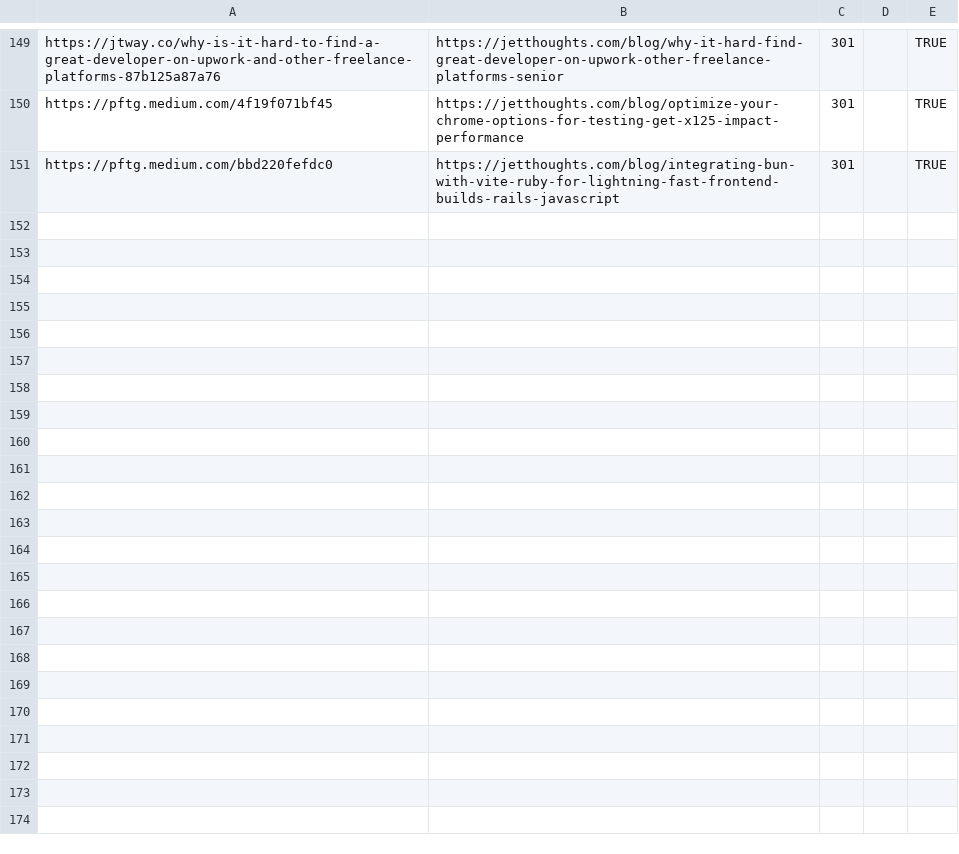
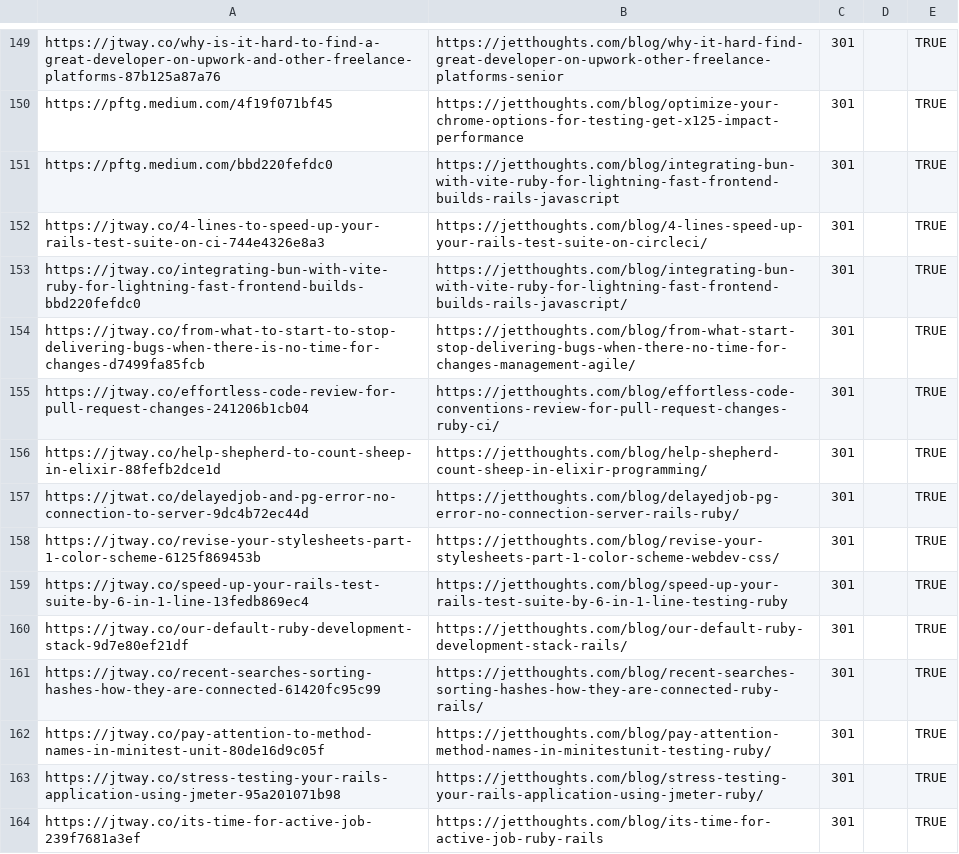
Before and after one commit to jetthoughts/jetthoughts.github.io, a CSV file: seo/redirects.csv, drawn as a sheet; only a part is shown, gaps mark what is left out; the diff names each change by its address in the sheet, - before the commit and + after, or states it on an @@ line.

Commit message:
Update redirects

```diff
--- a/seo/redirects.csv
+++ b/seo/redirects.csv
+row 152: https://jtway.co/4-lines-to-speed-up-your-rails-test-suite-on-ci-744e4326e8a3 | https://jetthoughts.com/blog/4-lines-speed-up-your-rails-test-suite-on-circleci/ | 301 |  | TRUE
+row 153: https://jtway.co/integrating-bun-with-vite-ruby-for-lightning-fast-frontend-builds-bbd220fefdc0 | https://jetthoughts.com/blog/integrating-bun-with-vite-ruby-for-lightning-fast-frontend-builds-rails-javascript/ | 301 |  | TRUE
+row 154: https://jtway.co/from-what-to-start-to-stop-delivering-bugs-when-there-is-no-time-for-changes-d7499fa85fcb | https://jetthoughts.com/blog/from-what-start-stop-delivering-bugs-when-there-no-time-for-changes-management-agile/ | 301 |  | TRUE
+row 155: https://jtway.co/effortless-code-review-for-pull-request-changes-241206b1cb04 | https://jetthoughts.com/blog/effortless-code-conventions-review-for-pull-request-changes-ruby-ci/ | 301 |  | TRUE
+row 156: https://jtway.co/help-shepherd-to-count-sheep-in-elixir-88fefb2dce1d | https://jetthoughts.com/blog/help-shepherd-count-sheep-in-elixir-programming/ | 301 |  | TRUE
+row 157: https://jtwat.co/delayedjob-and-pg-error-no-connection-to-server-9dc4b72ec44d | https://jetthoughts.com/blog/delayedjob-pg-error-no-connection-server-rails-ruby/ | 301 |  | TRUE
+row 158: https://jtway.co/revise-your-stylesheets-part-1-color-scheme-6125f869453b | https://jetthoughts.com/blog/revise-your-stylesheets-part-1-color-scheme-webdev-css/ | 301 |  | TRUE
+row 159: https://jtway.co/speed-up-your-rails-test-suite-by-6-in-1-line-13fedb869ec4 | https://jetthoughts.com/blog/speed-up-your-rails-test-suite-by-6-in-1-line-testing-ruby | 301 |  | TRUE
+row 160: https://jtway.co/our-default-ruby-development-stack-9d7e80ef21df | https://jetthoughts.com/blog/our-default-ruby-development-stack-rails/ | 301 |  | TRUE
+row 161: https://jtway.co/recent-searches-sorting-hashes-how-they-are-connected-61420fc95c99 | https://jetthoughts.com/blog/recent-searches-sorting-hashes-how-they-are-connected-ruby-rails/ | 301 |  | TRUE
+row 162: https://jtway.co/pay-attention-to-method-names-in-minitest-unit-80de16d9c05f | https://jetthoughts.com/blog/pay-attention-method-names-in-minitestunit-testing-ruby/ | 301 |  | TRUE
+row 163: https://jtway.co/stress-testing-your-rails-application-using-jmeter-95a201071b98 | https://jetthoughts.com/blog/stress-testing-your-rails-application-using-jmeter-ruby/ | 301 |  | TRUE
+row 164: https://jtway.co/its-time-for-active-job-239f7681a3ef | https://jetthoughts.com/blog/its-time-for-active-job-ruby-rails | 301 |  | TRUE
```
